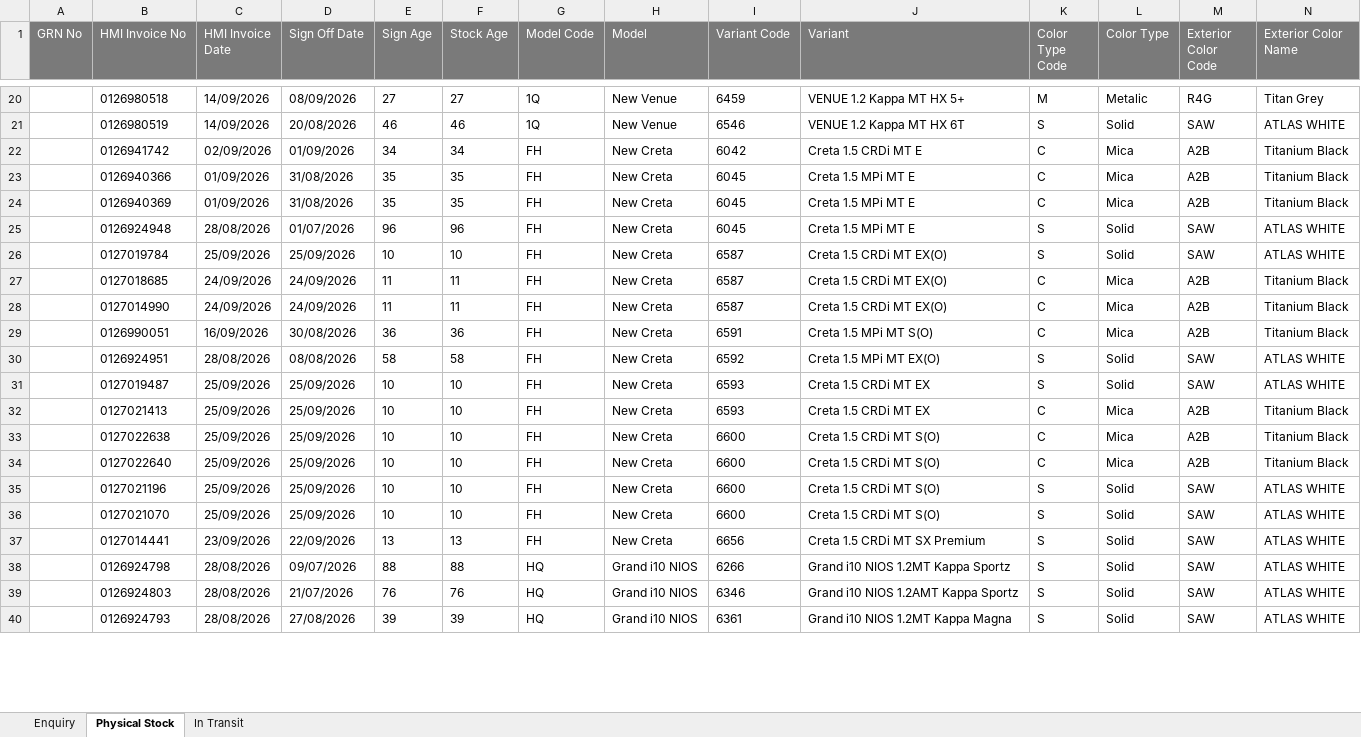
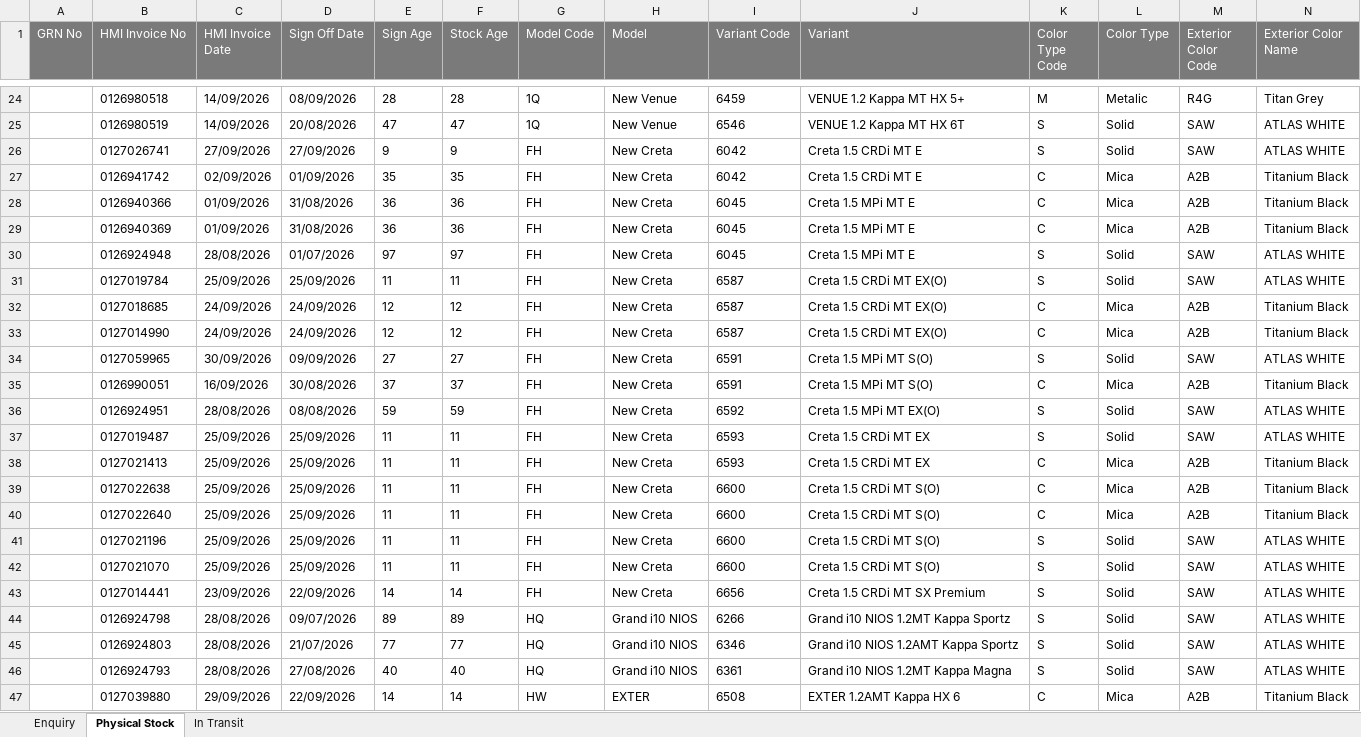
Before and after one commit to UnnatiM2009/Hyundai_ETBR, an Excel workbook: data/Enquiry.xlsx, sheet Physical Stock, drawn as a sheet; only a part is shown, gaps mark what is left out; values as stored, in another font and other column widths than the file's, no borders; addresses are those after the commit; rows hold the shown columns only; the diff covers the shown part only; the diff names each change by its address in the sheet, - before the commit and + after, or states it on an @@ line.

```diff
--- a/data/Enquiry.xlsx (sheet Physical Stock)
+++ b/data/Enquiry.xlsx (sheet Physical Stock)
-E24 (Sign Age): 27
+E24 (Sign Age): 28
-F24 (Stock Age): 27
+F24 (Stock Age): 28
-E25 (Sign Age): 46
+E25 (Sign Age): 47
-F25 (Stock Age): 46
+F25 (Stock Age): 47
+row 26:  | 0127026741 | 27/09/2026 | 27/09/2026 | 9 | 9 | FH | New Creta | 6042 | Creta 1.5 CRDi MT E | S | Solid | SAW | ATLAS WHITE
-E27 (Sign Age): 34
+E27 (Sign Age): 35
-F27 (Stock Age): 34
+F27 (Stock Age): 35
-E28:E29 (Sign Age): 35
+E28:E29 (Sign Age): 36
-F28:F29 (Stock Age): 35
+F28:F29 (Stock Age): 36
-E30 (Sign Age): 96
+E30 (Sign Age): 97
-F30 (Stock Age): 96
+F30 (Stock Age): 97
-E31 (Sign Age): 10
+E31 (Sign Age): 11
-F31 (Stock Age): 10
+F31 (Stock Age): 11
-E32:E33 (Sign Age): 11
+E32:E33 (Sign Age): 12
-F32:F33 (Stock Age): 11
+F32:F33 (Stock Age): 12
+row 34:  | 0127059965 | 30/09/2026 | 09/09/2026 | 27 | 27 | FH | New Creta | 6591 | Creta 1.5 MPi MT S(O) | S | Solid | SAW | ATLAS WHITE
-E35 (Sign Age): 36
+E35 (Sign Age): 37
-F35 (Stock Age): 36
+F35 (Stock Age): 37
-E36 (Sign Age): 58
+E36 (Sign Age): 59
-F36 (Stock Age): 58
+F36 (Stock Age): 59
-E37:E42 (Sign Age): 10
+E37:E42 (Sign Age): 11
-F37:F42 (Stock Age): 10
+F37:F42 (Stock Age): 11
-E43 (Sign Age): 13
+E43 (Sign Age): 14
-F43 (Stock Age): 13
+F43 (Stock Age): 14
-E44 (Sign Age): 88
+E44 (Sign Age): 89
-F44 (Stock Age): 88
+F44 (Stock Age): 89
-E45 (Sign Age): 76
+E45 (Sign Age): 77
-F45 (Stock Age): 76
+F45 (Stock Age): 77
-E46 (Sign Age): 39
+E46 (Sign Age): 40
-F46 (Stock Age): 39
+F46 (Stock Age): 40
+row 47:  | 0127039880 | 29/09/2026 | 22/09/2026 | 14 | 14 | HW | EXTER | 6508 | EXTER 1.2AMT Kappa HX 6 | C | Mica | A2B | Titanium Black
```
Also changed, not shown: 7 added rows and 60 edited cells elsewhere in this sheet, sheet Enquiry, sheet In Transit, 2 other files.
